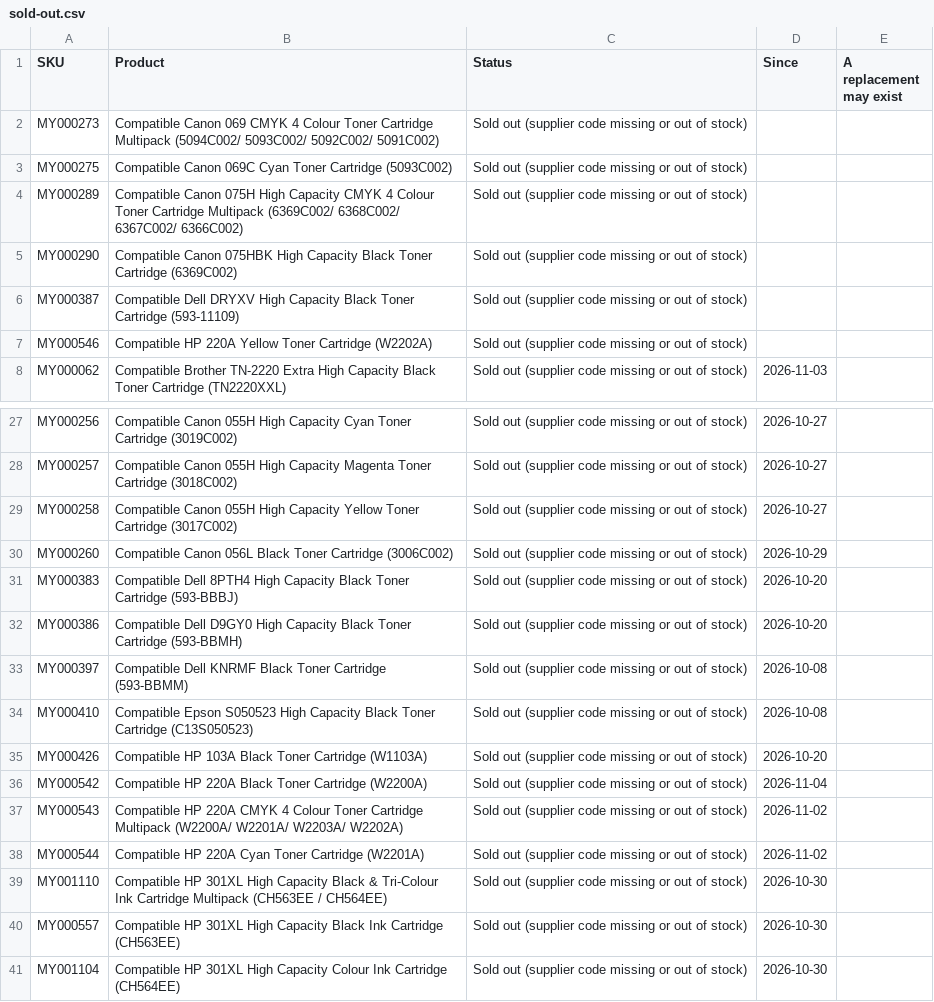
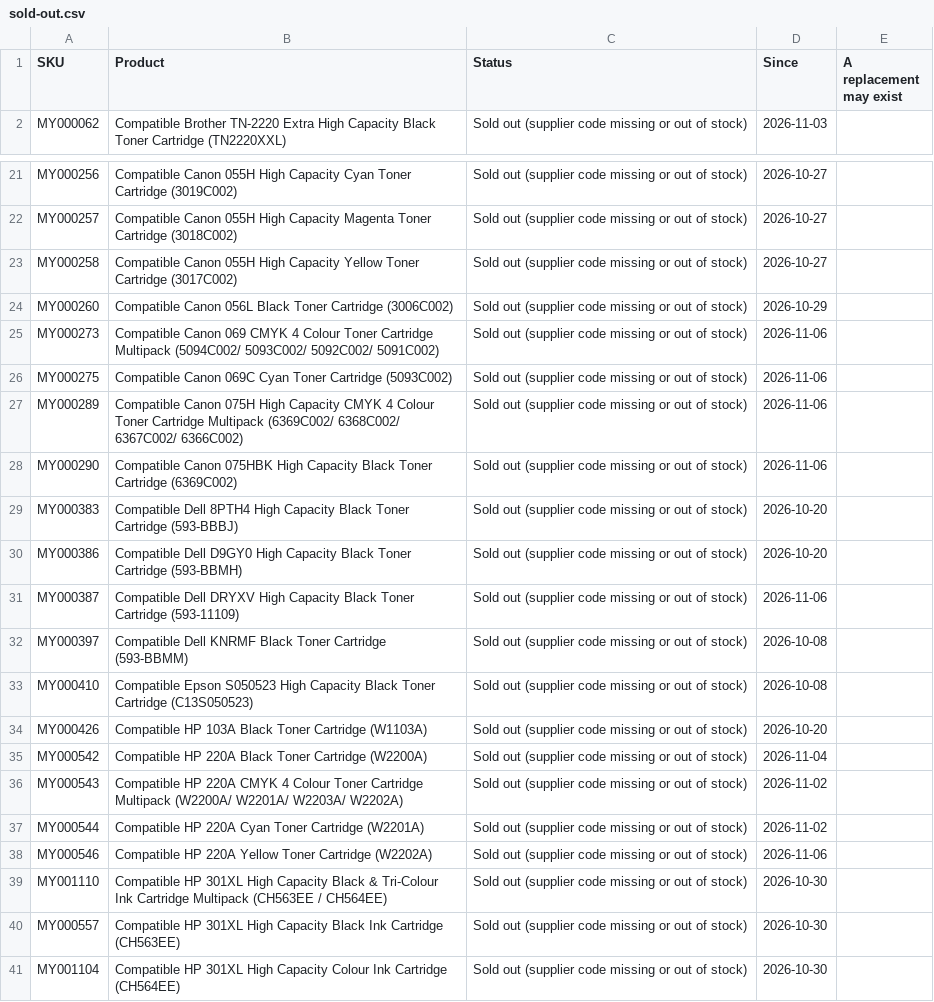
Before and after one commit to Gruffalos-Shadow-Hunt-140424/report-88ad8a3a92, a CSV file: sold-out.csv, drawn as a sheet; only a part is shown, gaps mark what is left out.

```diff
--- a/sold-out.csv
+++ b/sold-out.csv
@@ -1,8 +1,2 @@
 SKU,Product,Status,Since,A replacement may exist
-MY000273,Compatible Canon 069 CMYK 4 Colour Toner Cartridge Multipack (5094C002/ 5093C002/ 5092C002/ 5091C002),Sold out (supplier code missing or out of stock),,
-MY000275,Compatible Canon 069C Cyan Toner Cartridge (5093C002),Sold out (supplier code missing or out of stock),,
-MY000289,Compatible Canon 075H High Capacity CMYK 4 Colour Toner Cartridge Multipack (6369C002/ 6368C002/ 6367C002/ 6366C002),Sold out (supplier code missing or out of stock),,
-MY000290,Compatible Canon 075HBK High Capacity Black Toner Cartridge (6369C002),Sold out (supplier code missing or out of stock),,
-MY000387,Compatible Dell DRYXV High Capacity Black Toner Cartridge (593-11109),Sold out (supplier code missing or out of stock),,
-MY000546,Compatible HP 220A Yellow Toner Cartridge (W2202A),Sold out (supplier code missing or out of stock),,
 MY000062,Compatible Brother TN-2220 Extra High Capacity Black Toner Cartridge (TN2220XXL),Sold out (supplier code missing or out of stock),2026-11-03,
@@ -30,4 +24,9 @@ MY000258,Compatible Canon 055H High Capacity Yellow Toner Cartridge (3017C002),S
 MY000260,Compatible Canon 056L Black Toner Cartridge (3006C002),Sold out (supplier code missing or out of stock),2026-10-29,
+MY000273,Compatible Canon 069 CMYK 4 Colour Toner Cartridge Multipack (5094C002/ 5093C002/ 5092C002/ 5091C002),Sold out (supplier code missing or out of stock),2026-11-06,
+MY000275,Compatible Canon 069C Cyan Toner Cartridge (5093C002),Sold out (supplier code missing or out of stock),2026-11-06,
+MY000289,Compatible Canon 075H High Capacity CMYK 4 Colour Toner Cartridge Multipack (6369C002/ 6368C002/ 6367C002/ 6366C002),Sold out (supplier code missing or out of stock),2026-11-06,
+MY000290,Compatible Canon 075HBK High Capacity Black Toner Cartridge (6369C002),Sold out (supplier code missing or out of stock),2026-11-06,
 MY000383,Compatible Dell 8PTH4 High Capacity Black Toner Cartridge (593-BBBJ),Sold out (supplier code missing or out of stock),2026-10-20,
 MY000386,Compatible Dell D9GY0 High Capacity Black Toner Cartridge (593-BBMH),Sold out (supplier code missing or out of stock),2026-10-20,
+MY000387,Compatible Dell DRYXV High Capacity Black Toner Cartridge (593-11109),Sold out (supplier code missing or out of stock),2026-11-06,
 MY000397,Compatible Dell KNRMF Black Toner Cartridge (593-BBMM),Sold out (supplier code missing or out of stock),2026-10-08,
@@ -38,2 +37,3 @@ MY000543,Compatible HP 220A CMYK 4 Colour Toner Cartridge Multipack (W2200A/ W22
 MY000544,Compatible HP 220A Cyan Toner Cartridge (W2201A),Sold out (supplier code missing or out of stock),2026-11-02,
+MY000546,Compatible HP 220A Yellow Toner Cartridge (W2202A),Sold out (supplier code missing or out of stock),2026-11-06,
 MY001110,Compatible HP 301XL High Capacity Black & Tri-Colour Ink Cartridge Multipack (CH563EE / CH564EE),Sold out (supplier code missing or out of stock),2026-10-30,
```
Also changed, not shown: changes.csv, 2 other files.
